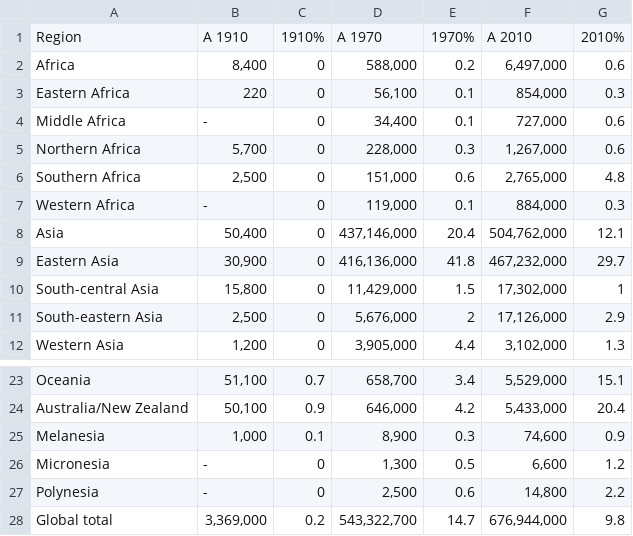
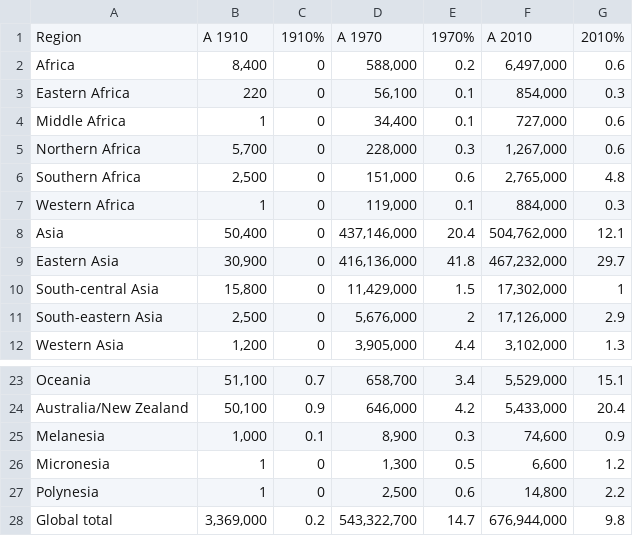
Before and after one commit to levigraft/capstone_religion_birthrate, a CSV file: Capstone/data/johnson_grim/1910_2010_csv/agnostics.csv, drawn as a sheet; only a part is shown, gaps mark what is left out.

```diff
--- a/Capstone/data/johnson_grim/1910_2010_csv/agnostics.csv
+++ b/Capstone/data/johnson_grim/1910_2010_csv/agnostics.csv
@@ -3,6 +3,6 @@ Africa,"8,400",0,"588,000",0.2,"6,497,000",0.6
 Eastern Africa,220,0,"56,100",0.1,"854,000",0.3
-Middle Africa, -   ,0,"34,400",0.1,"727,000",0.6
+Middle Africa,1,0,"34,400",0.1,"727,000",0.6
 Northern Africa,"5,700",0,"228,000",0.3,"1,267,000",0.6
 Southern Africa,"2,500",0,"151,000",0.6,"2,765,000",4.8
-Western Africa, -   ,0,"119,000",0.1,"884,000",0.3
+Western Africa,1,0,"119,000",0.1,"884,000",0.3
 Asia,"50,400",0,"437,146,000",20.4,"504,762,000",12.1
@@ -25,4 +25,4 @@ Australia/New Zealand,"50,100",0.9,"646,000",4.2,"5,433,000",20.4
 Melanesia,"1,000",0.1,"8,900",0.3,"74,600",0.9
-Micronesia, -   ,0,"1,300",0.5,"6,600",1.2
-Polynesia, -   ,0,"2,500",0.6,"14,800",2.2
+Micronesia,1,0,"1,300",0.5,"6,600",1.2
+Polynesia,1,0,"2,500",0.6,"14,800",2.2
 Global total,"3,369,000",0.2,"543,322,700",14.7,"676,944,000",9.8
```
Also changed, not shown: Capstone/data/johnson_grim/1910_2010_csv/atheist.csv, Capstone/data/johnson_grim/1910_2010_csv/buddhist.csv, 5 other files.
